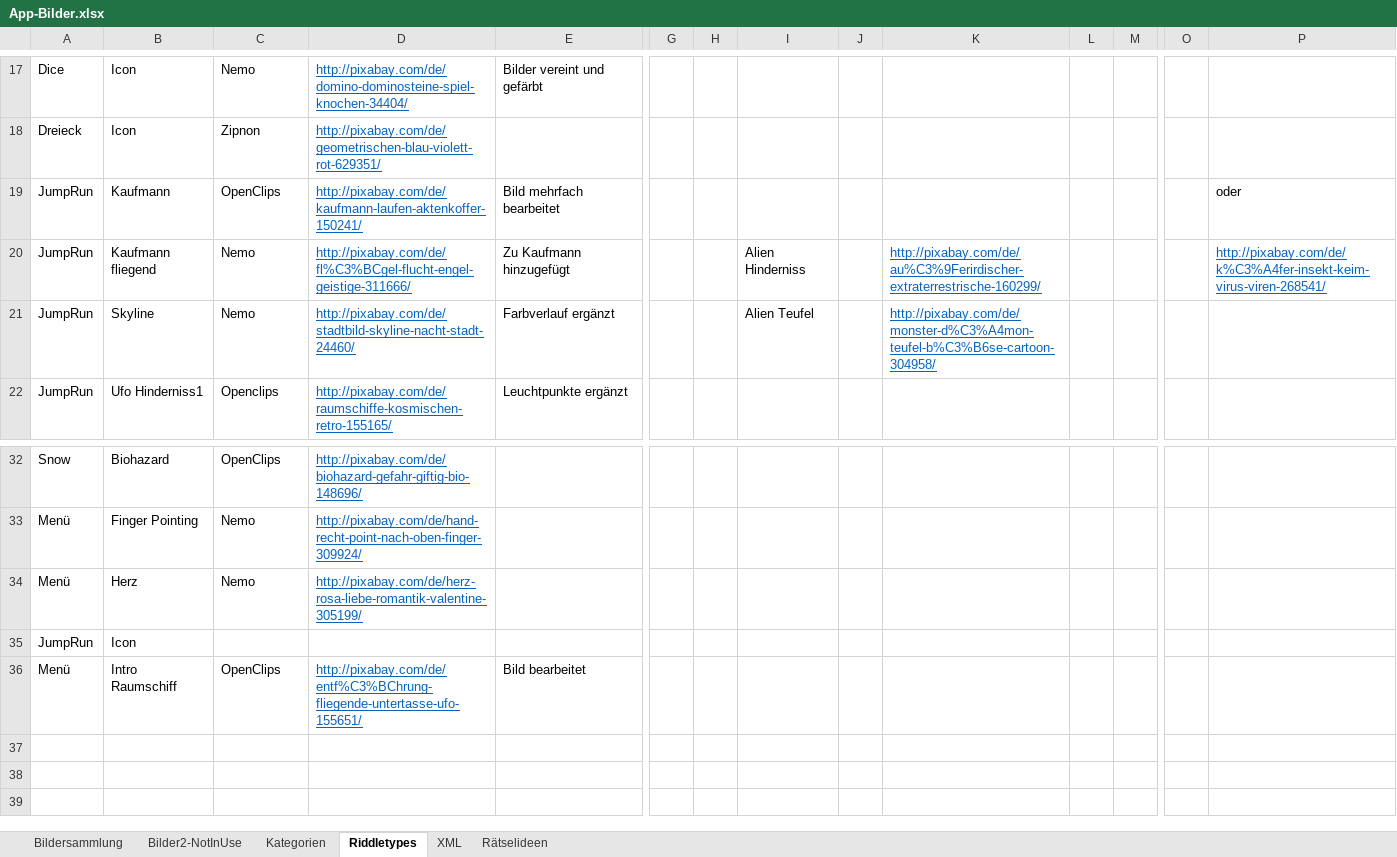
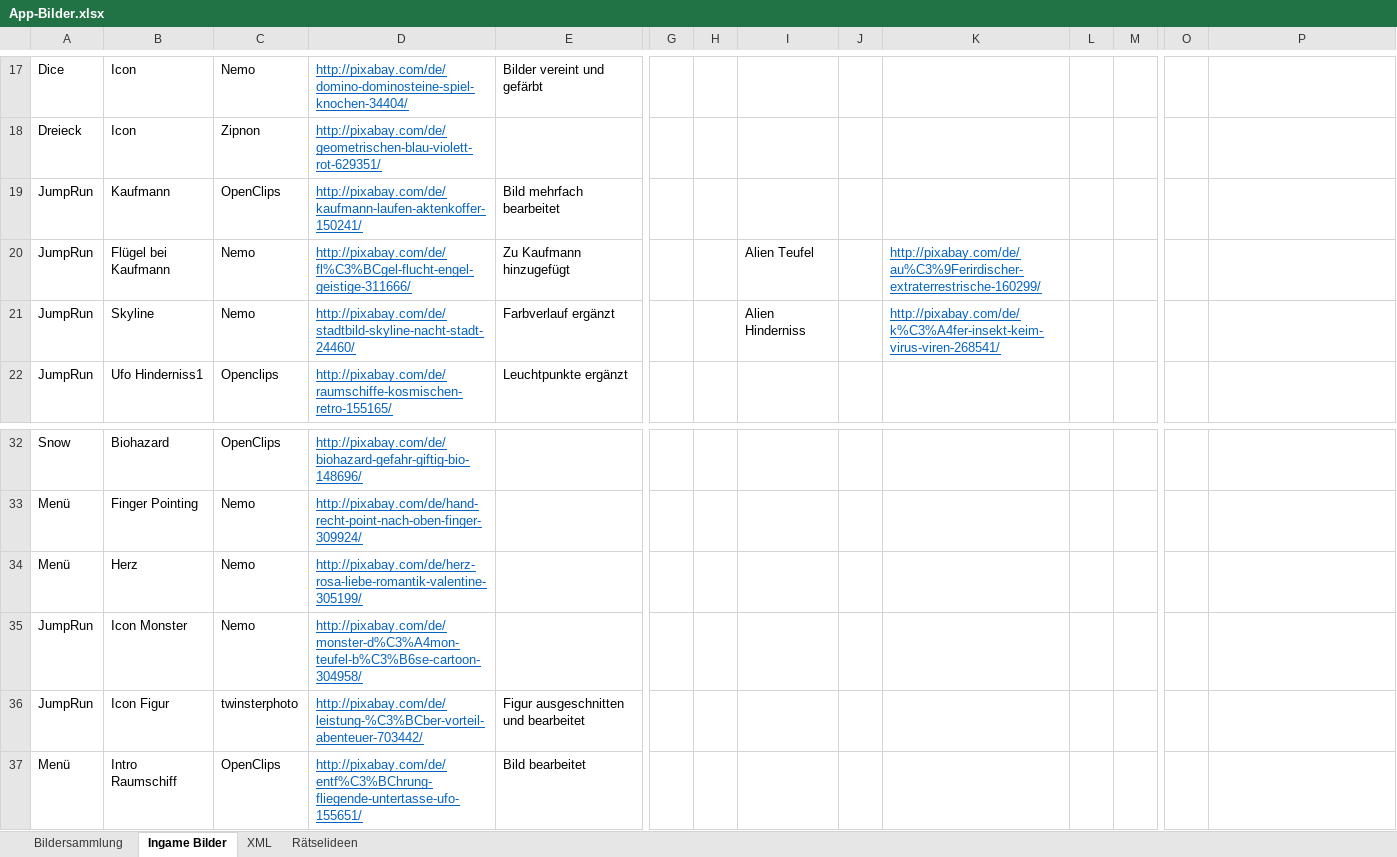
Before and after one commit to DanDits/WhatsThat, an Excel workbook: app/App-Bilder.xlsx, sheet Ingame Bilder, drawn as a sheet; only a part is shown, gaps mark what is left out; values as stored, in another font and other column widths than the file's, no borders; table styles not drawn; removed rows and columns are numbered as before the commit, all else as after; rows hold the shown columns only; the diff names each change by its address in the sheet, - before the commit and + after, or states it on an @@ line.

Commit message:
J&R Icon, Excel major changes
Mehrfache Lösungen können mit ; eingetragen werden. Prüf am besten
erstmal für die ersten 5 Zeilen, ob der Code so passt. U.a., ob des AE
so leer gelassen werden kann/darf oder ob dadurch Fehler auftauchen

```diff
--- a/app/App-Bilder.xlsx (sheet Ingame Bilder)
+++ b/app/App-Bilder.xlsx (sheet Ingame Bilder)
-sheet tab: Riddletypes
+sheet tab: Ingame Bilder
@@ sheet tab hidden: Bilder2-NotInUse @@
-sheet tab: Kategorien
-P19: oder
+P19: (empty)
-B20: Kaufmann fliegend
+B20: Flügel bei Kaufmann
-I20: Alien Hinderniss
+I20: Alien Teufel
-P20: http://pixabay.com/de/k%C3%A4fer-insekt-keim-virus-viren-268541/
+P20: (empty)
-I21: Alien Teufel
+I21: Alien Hinderniss
-K21: http://pixabay.com/de/monster-d%C3%A4mon-teufel-b%C3%B6se-cartoon-304958/
+K21: http://pixabay.com/de/k%C3%A4fer-insekt-keim-virus-viren-268541/
-row 35: JumpRun | Icon
+row 35: JumpRun | Icon Monster | Nemo | http://pixabay.com/de/monster-d%C3%A4mon-teufel-b%C3%B6se-cartoon-304958/
+row 36: JumpRun | Icon Figur | twinsterphoto | http://pixabay.com/de/leistung-%C3%BCber-vorteil-abenteuer-703442/ | Figur ausgeschnitten und bearbeitet
```
Also changed, not shown: sheet XML, sheet Bildersammlung, formulas that keep their value, hidden cells, 1 other file.
